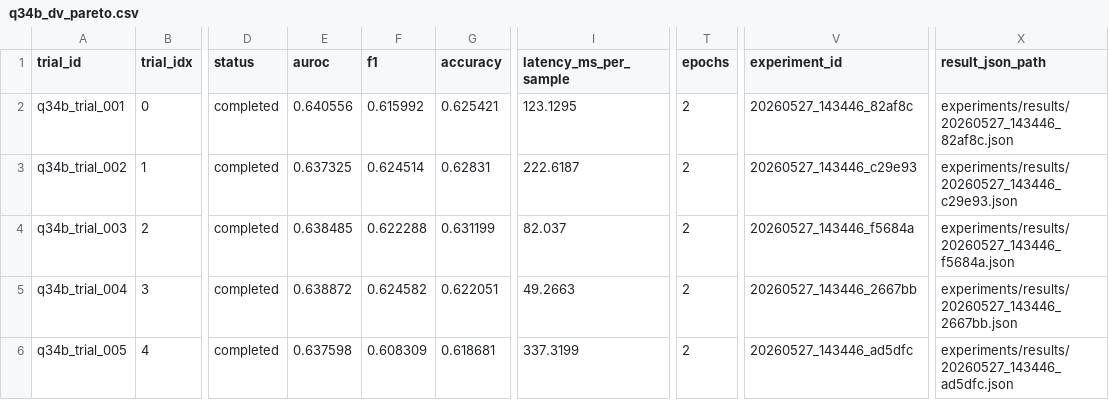
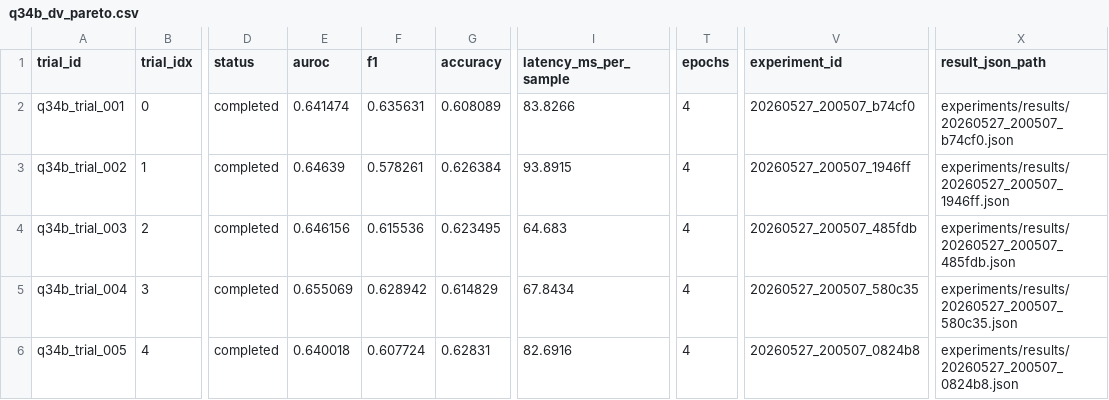
Before and after one commit to Montiel23/QStrata, a CSV file: experiments/leaderboards/q34b_dv_pareto.csv, drawn as a sheet; only a part is shown, gaps mark what is left out; the diff names each change by its address in the sheet, - before the commit and + after, or states it on an @@ line.

```diff
--- a/experiments/leaderboards/q34b_dv_pareto.csv
+++ b/experiments/leaderboards/q34b_dv_pareto.csv
-E2 (auroc): 0.640556
+E2 (auroc): 0.641474
-F2 (f1): 0.615992
+F2 (f1): 0.635631
-G2 (accuracy): 0.625421
+G2 (accuracy): 0.608089
-I2 (latency_ms_per_sample): 123.1295
+I2 (latency_ms_per_sample): 83.8266
-T2:T6 (epochs): 2
+T2:T6 (epochs): 4
-V2 (experiment_id): 20260527_143446_82af8c
+V2 (experiment_id): 20260527_200507_b74cf0
-X2 (result_json_path): experiments/results/20260527_143446_82af8c.json
+X2 (result_json_path): experiments/results/20260527_200507_b74cf0.json
-E3 (auroc): 0.637325
+E3 (auroc): 0.64639
-F3 (f1): 0.624514
+F3 (f1): 0.578261
-G3 (accuracy): 0.62831
+G3 (accuracy): 0.626384
-I3 (latency_ms_per_sample): 222.6187
+I3 (latency_ms_per_sample): 93.8915
-V3 (experiment_id): 20260527_143446_c29e93
+V3 (experiment_id): 20260527_200507_1946ff
-X3 (result_json_path): experiments/results/20260527_143446_c29e93.json
+X3 (result_json_path): experiments/results/20260527_200507_1946ff.json
-E4 (auroc): 0.638485
+E4 (auroc): 0.646156
-F4 (f1): 0.622288
+F4 (f1): 0.615536
-G4 (accuracy): 0.631199
+G4 (accuracy): 0.623495
-I4 (latency_ms_per_sample): 82.037
+I4 (latency_ms_per_sample): 64.683
-V4 (experiment_id): 20260527_143446_f5684a
+V4 (experiment_id): 20260527_200507_485fdb
-X4 (result_json_path): experiments/results/20260527_143446_f5684a.json
+X4 (result_json_path): experiments/results/20260527_200507_485fdb.json
-E5 (auroc): 0.638872
+E5 (auroc): 0.655069
-F5 (f1): 0.624582
+F5 (f1): 0.628942
-G5 (accuracy): 0.622051
+G5 (accuracy): 0.614829
-I5 (latency_ms_per_sample): 49.2663
+I5 (latency_ms_per_sample): 67.8434
-V5 (experiment_id): 20260527_143446_2667bb
+V5 (experiment_id): 20260527_200507_580c35
-X5 (result_json_path): experiments/results/20260527_143446_2667bb.json
+X5 (result_json_path): experiments/results/20260527_200507_580c35.json
-E6 (auroc): 0.637598
+E6 (auroc): 0.640018
-F6 (f1): 0.608309
+F6 (f1): 0.607724
-G6 (accuracy): 0.618681
+G6 (accuracy): 0.62831
-I6 (latency_ms_per_sample): 337.3199
+I6 (latency_ms_per_sample): 82.6916
-V6 (experiment_id): 20260527_143446_ad5dfc
+V6 (experiment_id): 20260527_200507_0824b8
-X6 (result_json_path): experiments/results/20260527_143446_ad5dfc.json
+X6 (result_json_path): experiments/results/20260527_200507_0824b8.json
```
Also changed, not shown: experiments/leaderboards/q34b_dv_nas_pilot.csv, 7 other files.
